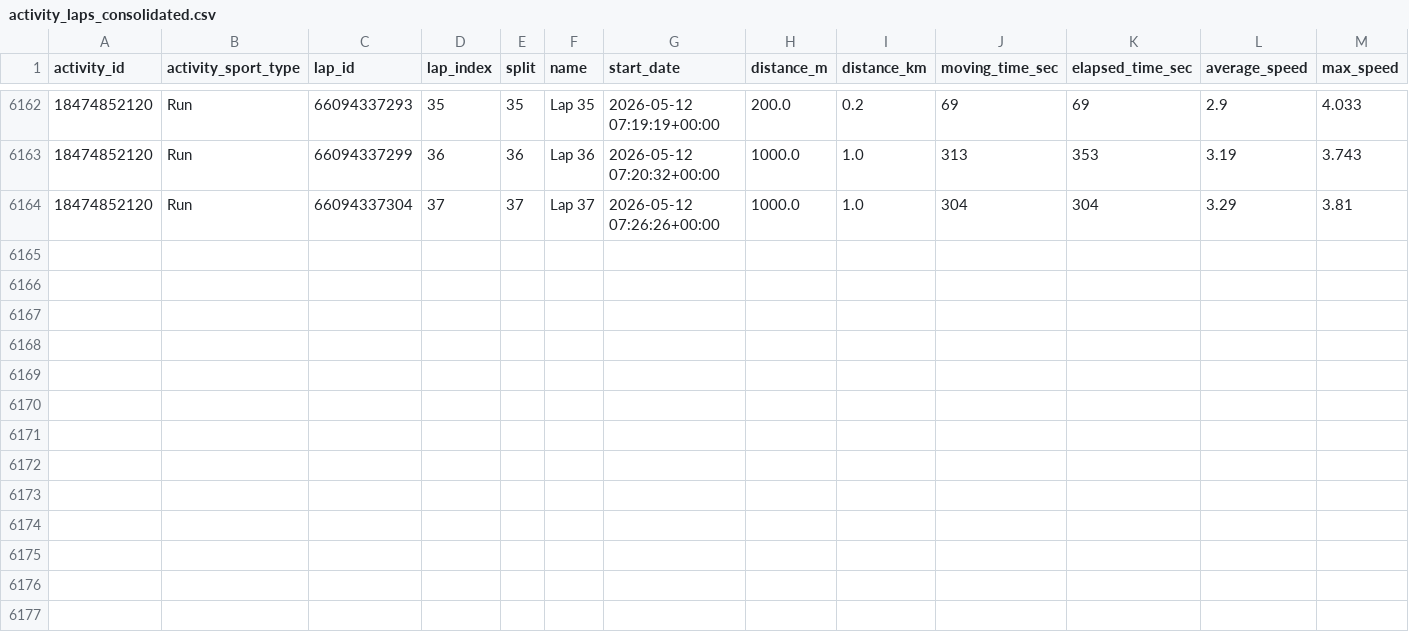
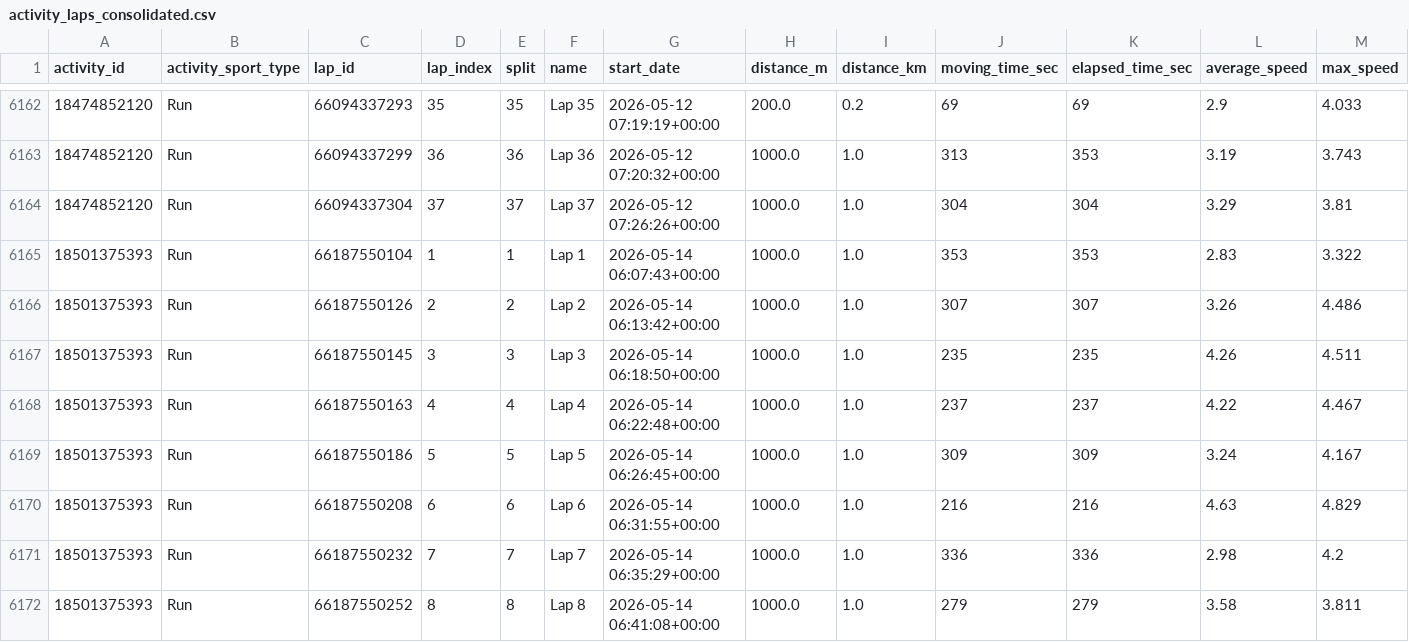
Before and after one commit to alvesisrael/StreamStrava, a CSV file: data/processed/activity_laps_consolidated.csv, drawn as a sheet; only a part is shown, gaps mark what is left out; rows hold the shown columns only; the diff names each change by its address in the sheet, - before the commit and + after, or states it on an @@ line.

```diff
--- a/data/processed/activity_laps_consolidated.csv
+++ b/data/processed/activity_laps_consolidated.csv
+row 6165: 18501375393 | Run | 66187550104 | 1 | 1 | Lap 1 | 2026-05-14 06:07:43+00:00 | 1000.0 | 1.0 | 353 | 353 | 2.83 | 3.322
+row 6166: 18501375393 | Run | 66187550126 | 2 | 2 | Lap 2 | 2026-05-14 06:13:42+00:00 | 1000.0 | 1.0 | 307 | 307 | 3.26 | 4.486
+row 6167: 18501375393 | Run | 66187550145 | 3 | 3 | Lap 3 | 2026-05-14 06:18:50+00:00 | 1000.0 | 1.0 | 235 | 235 | 4.26 | 4.511
+row 6168: 18501375393 | Run | 66187550163 | 4 | 4 | Lap 4 | 2026-05-14 06:22:48+00:00 | 1000.0 | 1.0 | 237 | 237 | 4.22 | 4.467
+row 6169: 18501375393 | Run | 66187550186 | 5 | 5 | Lap 5 | 2026-05-14 06:26:45+00:00 | 1000.0 | 1.0 | 309 | 309 | 3.24 | 4.167
+row 6170: 18501375393 | Run | 66187550208 | 6 | 6 | Lap 6 | 2026-05-14 06:31:55+00:00 | 1000.0 | 1.0 | 216 | 216 | 4.63 | 4.829
+row 6171: 18501375393 | Run | 66187550232 | 7 | 7 | Lap 7 | 2026-05-14 06:35:29+00:00 | 1000.0 | 1.0 | 336 | 336 | 2.98 | 4.2
+row 6172: 18501375393 | Run | 66187550252 | 8 | 8 | Lap 8 | 2026-05-14 06:41:08+00:00 | 1000.0 | 1.0 | 279 | 279 | 3.58 | 3.811
```
Also changed, not shown: data/processed/activity_best_efforts_consolidated.csv, 2 other files.
